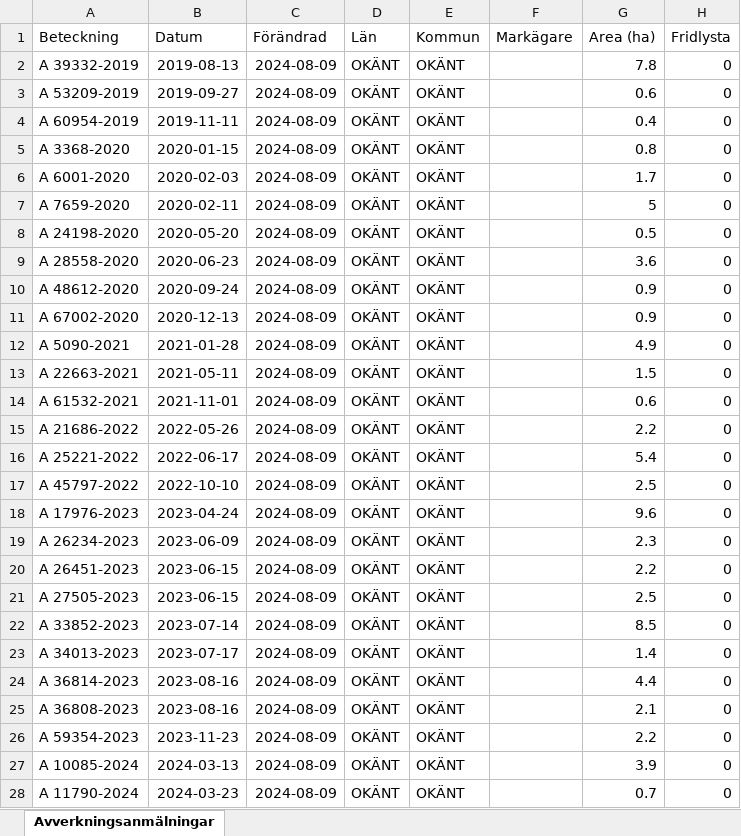
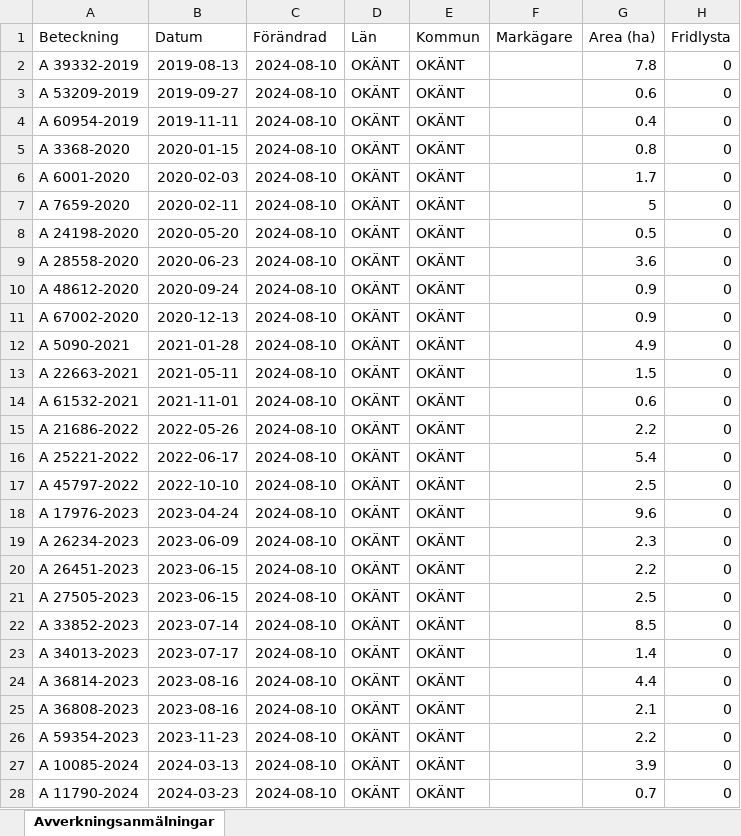
Before and after one commit to klasma/Logging_SVERIGE, an Excel workbook: Logging_OKANT/Logging_OKANT/Översikt OKÄNT.xlsx, sheet Avverkningsanmälningar, drawn as a sheet; only a part is shown; values as stored, in another font and other column widths than the file's, no borders; the diff names each change by its address in the sheet, - before the commit and + after, or states it on an @@ line.

```diff
--- a/Logging_OKANT/Logging_OKANT/Översikt OKÄNT.xlsx (sheet Avverkningsanmälningar)
+++ b/Logging_OKANT/Logging_OKANT/Översikt OKÄNT.xlsx (sheet Avverkningsanmälningar)
-C2:C28 (Förändrad): 2024-08-09
+C2:C28 (Förändrad): 2024-08-10
```
Also changed, not shown: 3 other files.
